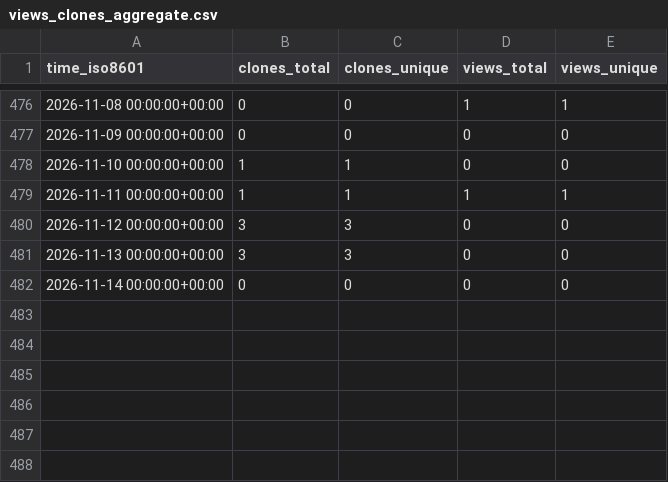
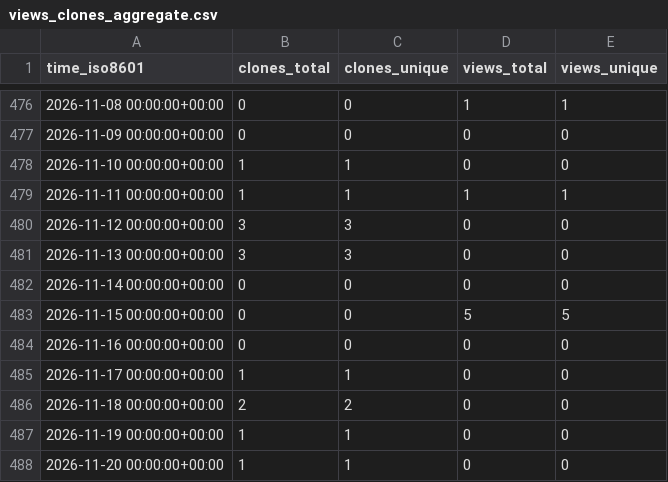
Before and after one commit to NFDI4Microbiota/KPI-data, a CSV file: gi-bielefeld/pangrowth/ghrs-data/views_clones_aggregate.csv, drawn as a sheet; only a part is shown, gaps mark what is left out.

```diff
--- a/gi-bielefeld/pangrowth/ghrs-data/views_clones_aggregate.csv
+++ b/gi-bielefeld/pangrowth/ghrs-data/views_clones_aggregate.csv
@@ -482 +482,7 @@ time_iso8601,clones_total,clones_unique,views_total,views_unique
 2026-11-14 00:00:00+00:00,0,0,0,0
+2026-11-15 00:00:00+00:00,0,0,5,5
+2026-11-16 00:00:00+00:00,0,0,0,0
+2026-11-17 00:00:00+00:00,1,1,0,0
+2026-11-18 00:00:00+00:00,2,2,0,0
+2026-11-19 00:00:00+00:00,1,1,0,0
+2026-11-20 00:00:00+00:00,1,1,0,0
```
Also changed, not shown: 1 other file.
